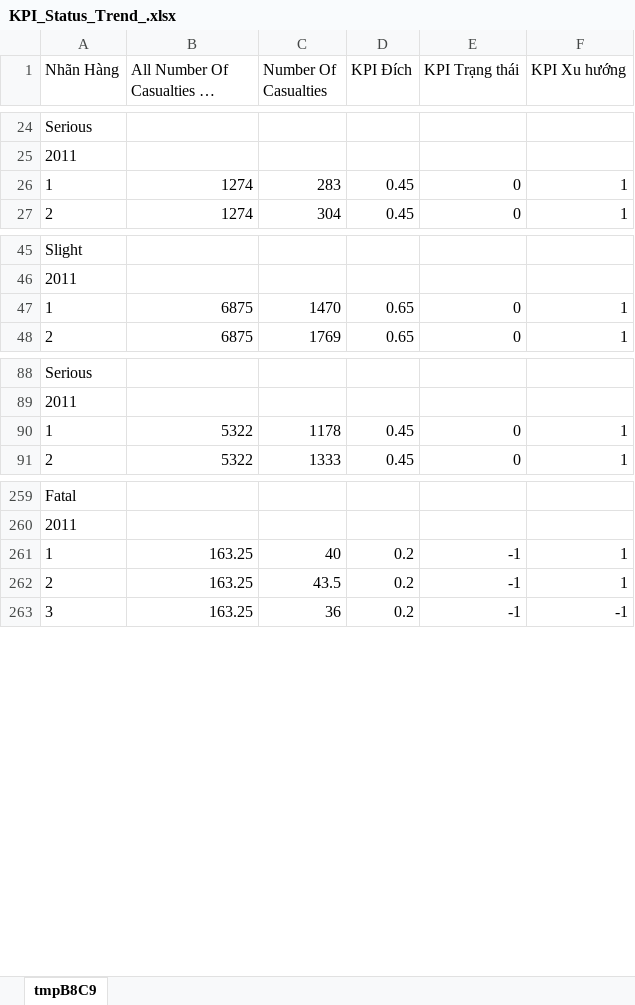
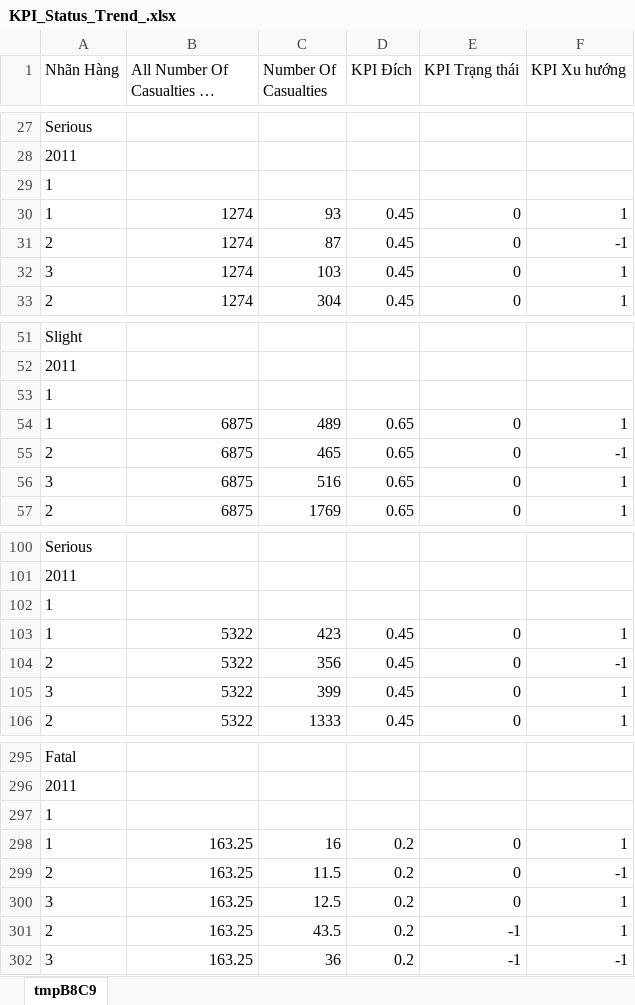
Before and after one commit to PikarryPham/olap_cube_doanthuchanh, an Excel workbook: KPI_Status_Trend_.xlsx, sheet tmpB8C9, drawn as a sheet; only a part is shown, gaps mark what is left out; long unchanged cells end in …; values as stored, in another font and other column widths than the file's, no borders; conditional formats not drawn; addresses are those after the commit; the diff covers the shown part only; the diff names each change by its address in the sheet, - before the commit and + after, or states it on an @@ line.

```diff
--- a/KPI_Status_Trend_.xlsx (sheet tmpB8C9)
+++ b/KPI_Status_Trend_.xlsx (sheet tmpB8C9)
+row 29: 1
-C30 (Number Of Casualties): 283
+C30 (Number Of Casualties): 93
+row 31: 2 | 1274 | 87 | 0.45 | 0 | -1
+row 32: 3 | 1274 | 103 | 0.45 | 0 | 1
+row 53: 1
-C54 (Number Of Casualties): 1470
+C54 (Number Of Casualties): 489
+row 55: 2 | 6875 | 465 | 0.65 | 0 | -1
+row 56: 3 | 6875 | 516 | 0.65 | 0 | 1
+row 102: 1
-C103 (Number Of Casualties): 1178
+C103 (Number Of Casualties): 423
+row 104: 2 | 5322 | 356 | 0.45 | 0 | -1
+row 105: 3 | 5322 | 399 | 0.45 | 0 | 1
+row 297: 1
-C298 (Number Of Casualties): 40
+C298 (Number Of Casualties): 16
-E298 (KPI Trạng thái): -1
+E298 (KPI Trạng thái): 0
+row 299: 2 | 163.25 | 11.5 | 0.2 | 0 | -1
+row 300: 3 | 163.25 | 12.5 | 0.2 | 0 | 1
```
Also changed, not shown: 33 added rows and 15 edited cells elsewhere in this sheet.
